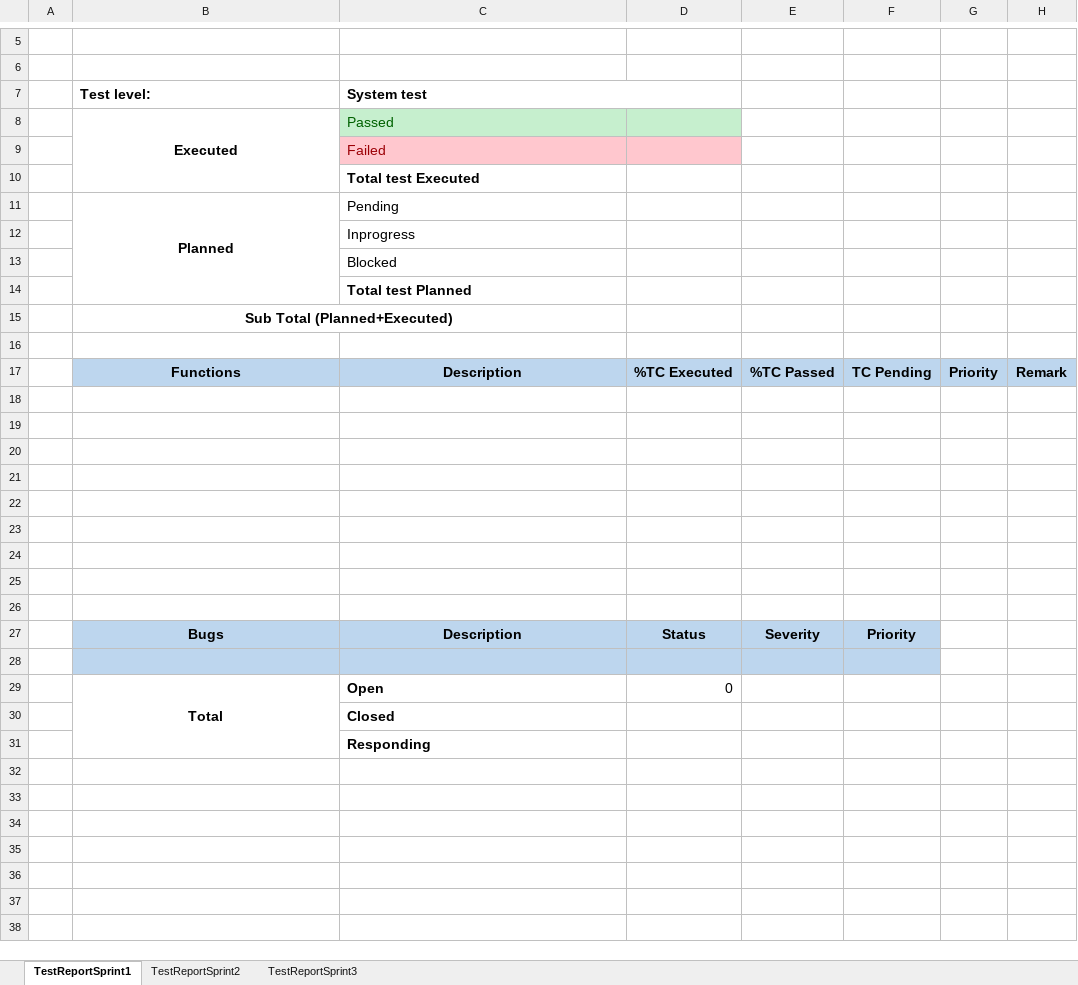
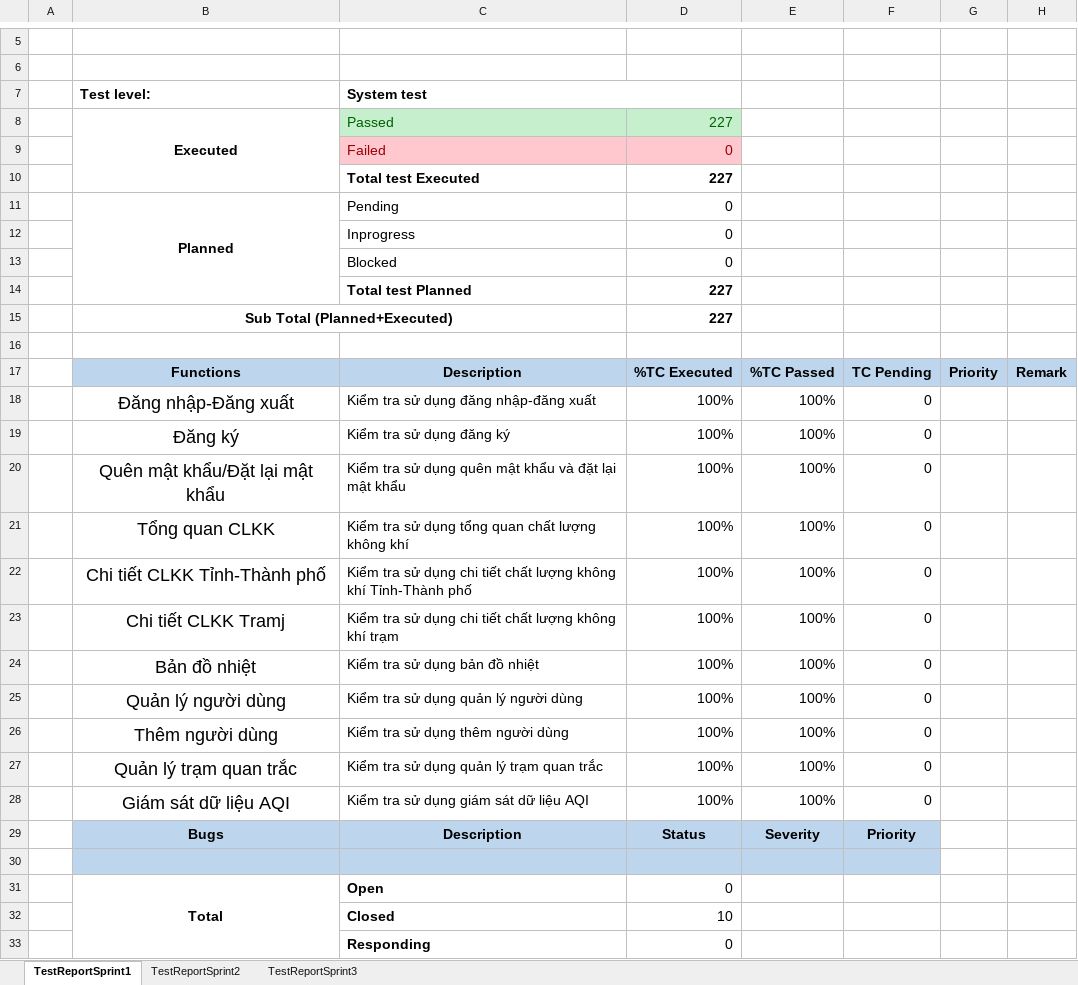
Before and after one commit to KLTN-03-2026/GR35, an Excel workbook: Docs/KLTN2026_Nhom35/SCI_SE_9.ProjectTestReport.xlsx, sheet TestReportSprint1, drawn as a sheet; only a part is shown, gaps mark what is left out; values as stored, in another font and other column widths than the file's, no borders; addresses are those after the commit; the diff names each change by its address in the sheet, - before the commit and + after, or states it on an @@ line.

```diff
--- a/Docs/KLTN2026_Nhom35/SCI_SE_9.ProjectTestReport.xlsx (sheet TestReportSprint1)
+++ b/Docs/KLTN2026_Nhom35/SCI_SE_9.ProjectTestReport.xlsx (sheet TestReportSprint1)
-D8: (empty)
+D8: 227
-D9: (empty)
+D9: 0
-D10: (empty)
+D10: 227
-D11:D13: (empty)
+D11:D13: 0
-D14:D15: (empty)
+D14:D15: 227
-row 18: (empty)
+row 18:  | Đăng nhập-Đăng xuất | Kiểm tra sử dụng đăng nhập-đăng xuất | 100% | 100% | 0
-row 19: (empty)
+row 19:  | Đăng ký | Kiểm tra sử dụng đăng ký | 100% | 100% | 0
-row 20: (empty)
+row 20:  | Quên mật khẩu/Đặt lại mật khẩu | Kiểm tra sử dụng quên mật khẩu và đặt lại mật khẩu | 100% | 100% | 0
-row 21: (empty)
+row 21:  | Tổng quan CLKK | Kiểm tra sử dụng tổng quan chất lượng không khí | 100% | 100% | 0
-row 22: (empty)
+row 22:  | Chi tiết CLKK Tỉnh-Thành phố | Kiểm tra sử dụng chi tiết chất lượng không khí Tỉnh-Thành phố | 100% | 100% | 0
-row 23: (empty)
+row 23:  | Chi tiết CLKK Tramj | Kiểm tra sử dụng chi tiết chất lượng không khí trạm | 100% | 100% | 0
-row 24: (empty)
+row 24:  | Bản đồ nhiệt | Kiểm tra sử dụng bản đồ nhiệt | 100% | 100% | 0
-row 25: (empty)
+row 25:  | Quản lý người dùng | Kiểm tra sử dụng quản lý người dùng | 100% | 100% | 0
-row 26: (empty)
+row 26:  | Thêm người dùng | Kiểm tra sử dụng thêm người dùng | 100% | 100% | 0
+row 27:  | Quản lý trạm quan trắc | Kiểm tra sử dụng quản lý trạm quan trắc | 100% | 100% | 0
+row 28:  | Giám sát dữ liệu AQI | Kiểm tra sử dụng giám sát dữ liệu AQI | 100% | 100% | 0
-D32: (empty)
+D32: 10
-D33: (empty)
+D33: 0
```
Also changed, not shown: sheet TestReportSprint2, sheet TestReportSprint3, Docs/KLTN2026_Nhom35/SCI_SE_10.ProjectSprintBacklog.xlsx, 17 other files.
